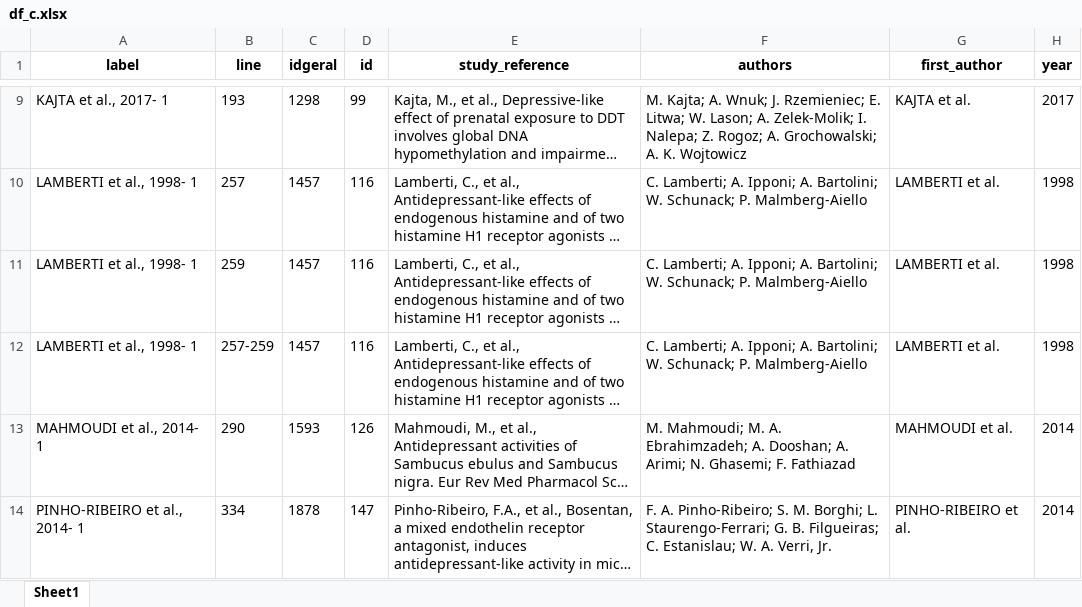
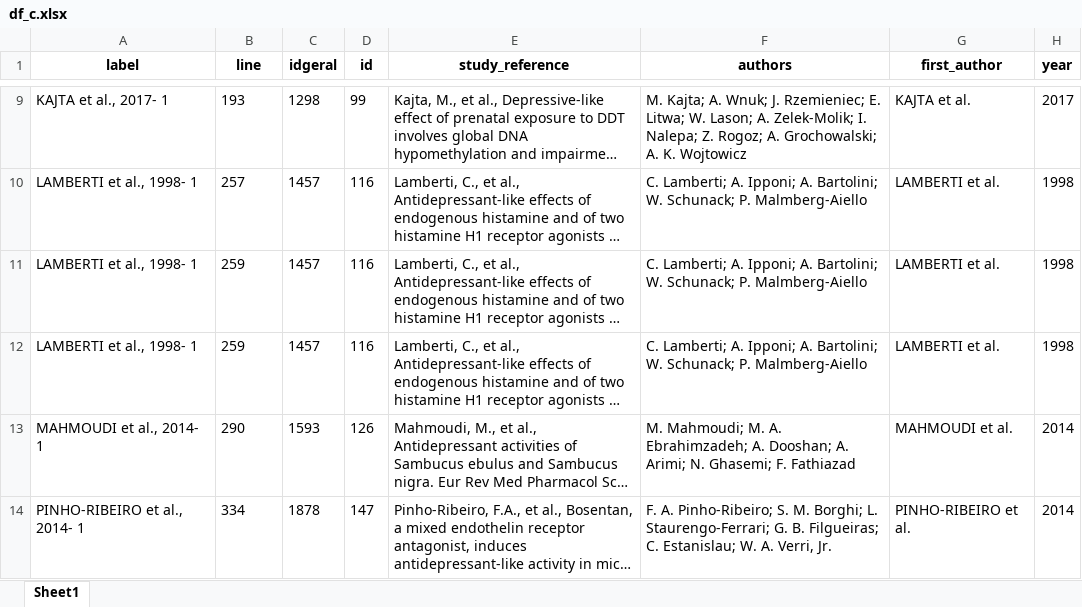
Before and after one commit to tamimart/DissAnalysis, an Excel workbook: data/df_c.xlsx, sheet Sheet1, drawn as a sheet; only a part is shown, gaps mark what is left out; long unchanged cells end in …; values as stored, in another font and other column widths than the file's, no borders; the diff names each change by its address in the sheet, - before the commit and + after, or states it on an @@ line.

```diff
--- a/data/df_c.xlsx (sheet Sheet1)
+++ b/data/df_c.xlsx (sheet Sheet1)
-B12 (line): 257-259
+B12 (line): 259
```
Also changed, not shown: data/df_r.xlsx, data/tablenma_c.xlsx, 11 other files.
